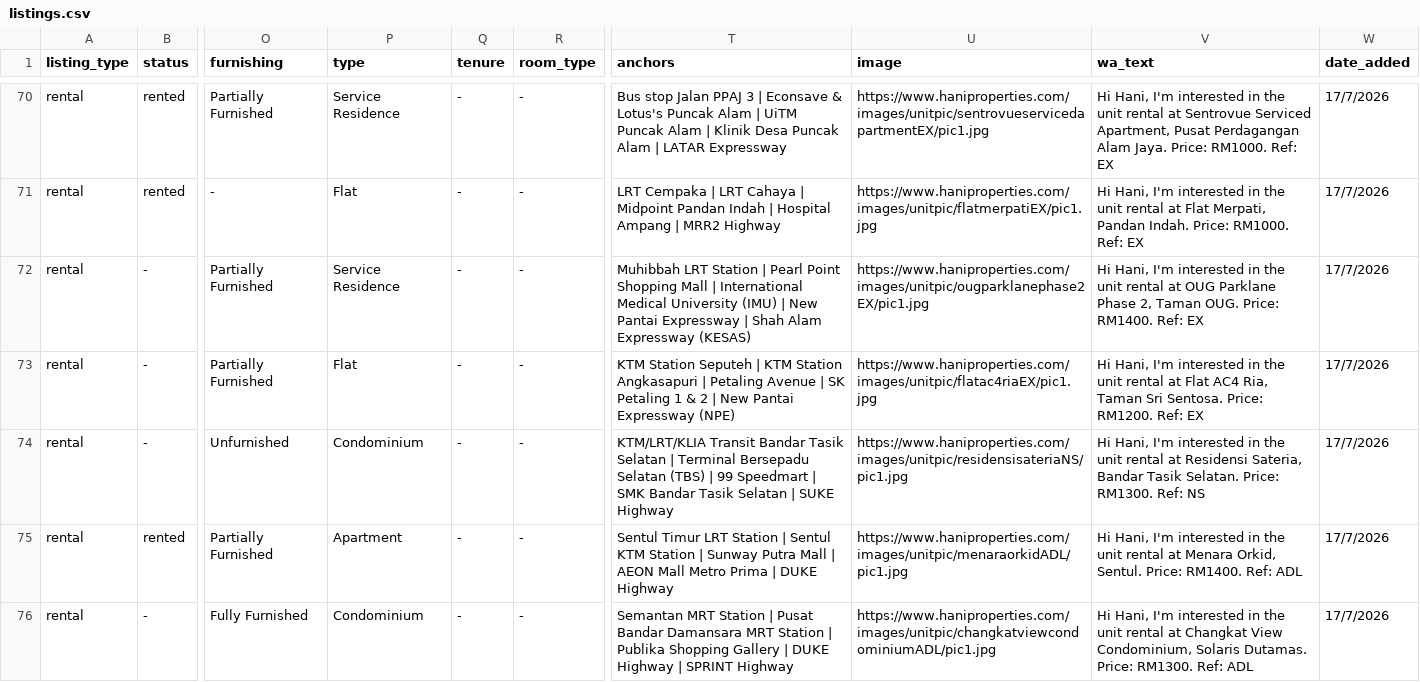
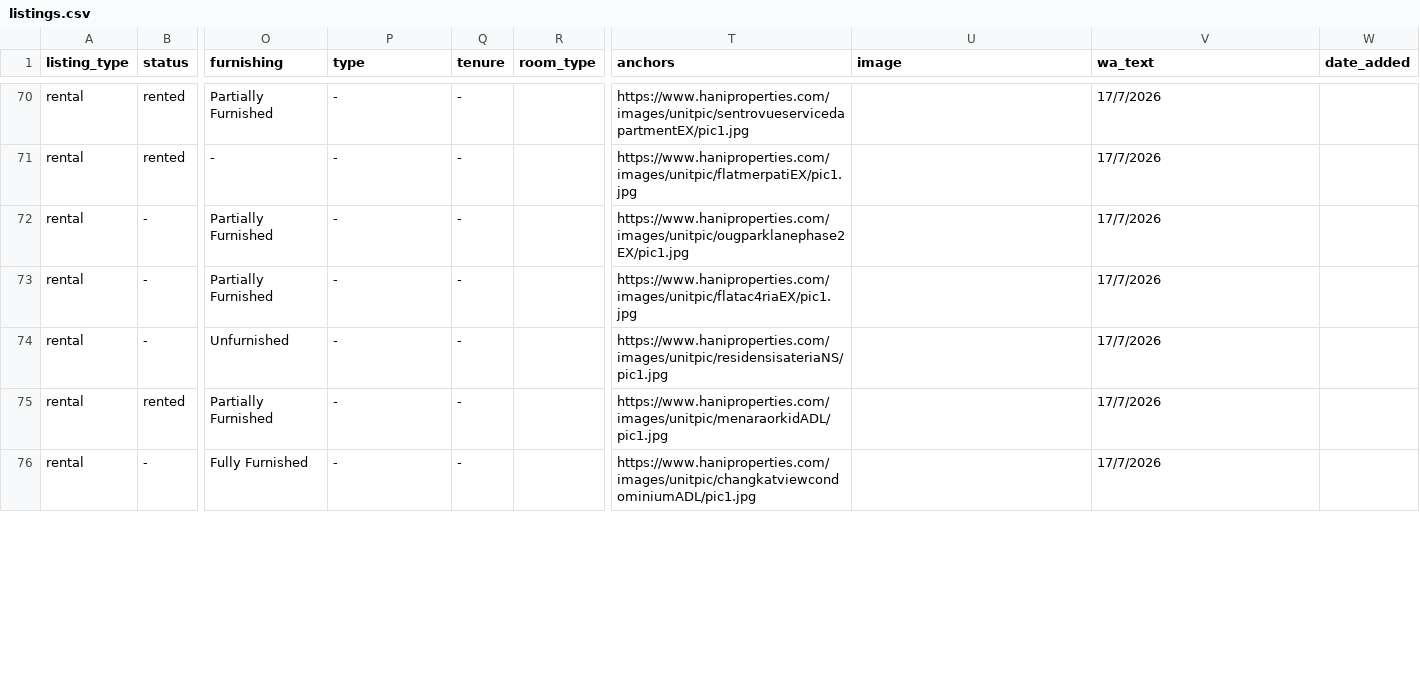
Before and after one commit to mahandanz/haniproperties, a CSV file: listings.csv, drawn as a sheet; only a part is shown, gaps mark what is left out; the diff covers the shown part only; the diff names each change by its address in the sheet, - before the commit and + after, or states it on an @@ line.

```diff
--- a/listings.csv
+++ b/listings.csv
-P70 (type): Service Residence
+P70 (type): -
-R70:R76 (room_type): -
+R70:R76 (room_type): (empty)
-T70 (anchors): Bus stop Jalan PPAJ 3 | Econsave & Lotus's Puncak Alam | UiTM Puncak Alam | Klinik Desa Puncak Alam | LATAR Expressway
+T70 (anchors): https://www.haniproperties.com/images/unitpic/sentrovueservicedapartmentEX/pic1.jpg
-U70 (image): https://www.haniproperties.com/images/unitpic/sentrovueservicedapartmentEX/pic1.jpg
+U70 (image): (empty)
-V70 (wa_text): Hi Hani, I'm interested in the unit rental at Sentrovue Serviced Apartment, Pusat Perdagangan Alam Jaya. Price: RM1000. Ref: EX
+V70 (wa_text): 17/7/2026
-W70:W76 (date_added): 17/7/2026
+W70:W76 (date_added): (empty)
-P71 (type): Flat
+P71 (type): -
-T71 (anchors): LRT Cempaka | LRT Cahaya | Midpoint Pandan Indah | Hospital Ampang | MRR2 Highway
+T71 (anchors): https://www.haniproperties.com/images/unitpic/flatmerpatiEX/pic1.jpg
-U71 (image): https://www.haniproperties.com/images/unitpic/flatmerpatiEX/pic1.jpg
+U71 (image): (empty)
-V71 (wa_text): Hi Hani, I'm interested in the unit rental at Flat Merpati, Pandan Indah. Price: RM1000. Ref: EX
+V71 (wa_text): 17/7/2026
-P72 (type): Service Residence
+P72 (type): -
-T72 (anchors): Muhibbah LRT Station | Pearl Point Shopping Mall | International Medical University (IMU) | New Pantai Expressway | Shah Alam Expressway (KESAS)
+T72 (anchors): https://www.haniproperties.com/images/unitpic/ougparklanephase2EX/pic1.jpg
-U72 (image): https://www.haniproperties.com/images/unitpic/ougparklanephase2EX/pic1.jpg
+U72 (image): (empty)
-V72 (wa_text): Hi Hani, I'm interested in the unit rental at OUG Parklane Phase 2, Taman OUG. Price: RM1400. Ref: EX
+V72 (wa_text): 17/7/2026
-P73 (type): Flat
+P73 (type): -
-T73 (anchors): KTM Station Seputeh | KTM Station Angkasapuri | Petaling Avenue | SK Petaling 1 & 2 | New Pantai Expressway (NPE)
+T73 (anchors): https://www.haniproperties.com/images/unitpic/flatac4riaEX/pic1.jpg
-U73 (image): https://www.haniproperties.com/images/unitpic/flatac4riaEX/pic1.jpg
+U73 (image): (empty)
-V73 (wa_text): Hi Hani, I'm interested in the unit rental at Flat AC4 Ria, Taman Sri Sentosa. Price: RM1200. Ref: EX
+V73 (wa_text): 17/7/2026
-P74 (type): Condominium
+P74 (type): -
-T74 (anchors): KTM/LRT/KLIA Transit Bandar Tasik Selatan | Terminal Bersepadu Selatan (TBS) | 99 Speedmart | SMK Bandar Tasik Selatan | SUKE Highway
+T74 (anchors): https://www.haniproperties.com/images/unitpic/residensisateriaNS/pic1.jpg
-U74 (image): https://www.haniproperties.com/images/unitpic/residensisateriaNS/pic1.jpg
+U74 (image): (empty)
-V74 (wa_text): Hi Hani, I'm interested in the unit rental at Residensi Sateria, Bandar Tasik Selatan. Price: RM1300. Ref: NS
+V74 (wa_text): 17/7/2026
-P75 (type): Apartment
+P75 (type): -
-T75 (anchors): Sentul Timur LRT Station | Sentul KTM Station | Sunway Putra Mall | AEON Mall Metro Prima | DUKE Highway
+T75 (anchors): https://www.haniproperties.com/images/unitpic/menaraorkidADL/pic1.jpg
-U75 (image): https://www.haniproperties.com/images/unitpic/menaraorkidADL/pic1.jpg
+U75 (image): (empty)
-V75 (wa_text): Hi Hani, I'm interested in the unit rental at Menara Orkid, Sentul. Price: RM1400. Ref: ADL
+V75 (wa_text): 17/7/2026
-P76 (type): Condominium
+P76 (type): -
-T76 (anchors): Semantan MRT Station | Pusat Bandar Damansara MRT Station | Publika Shopping Gallery | DUKE Highway | SPRINT Highway
+T76 (anchors): https://www.haniproperties.com/images/unitpic/changkatviewcondominiumADL/pic1.jpg
-U76 (image): https://www.haniproperties.com/images/unitpic/changkatviewcondominiumADL/pic1.jpg
+U76 (image): (empty)
-V76 (wa_text): Hi Hani, I'm interested in the unit rental at Changkat View Condominium, Solaris Dutamas. Price: RM1300. Ref: ADL
+V76 (wa_text): 17/7/2026
```
Also changed, not shown: 3 added rows and 50 edited cells elsewhere in this file, investor-listings.csv, 5 other files.
